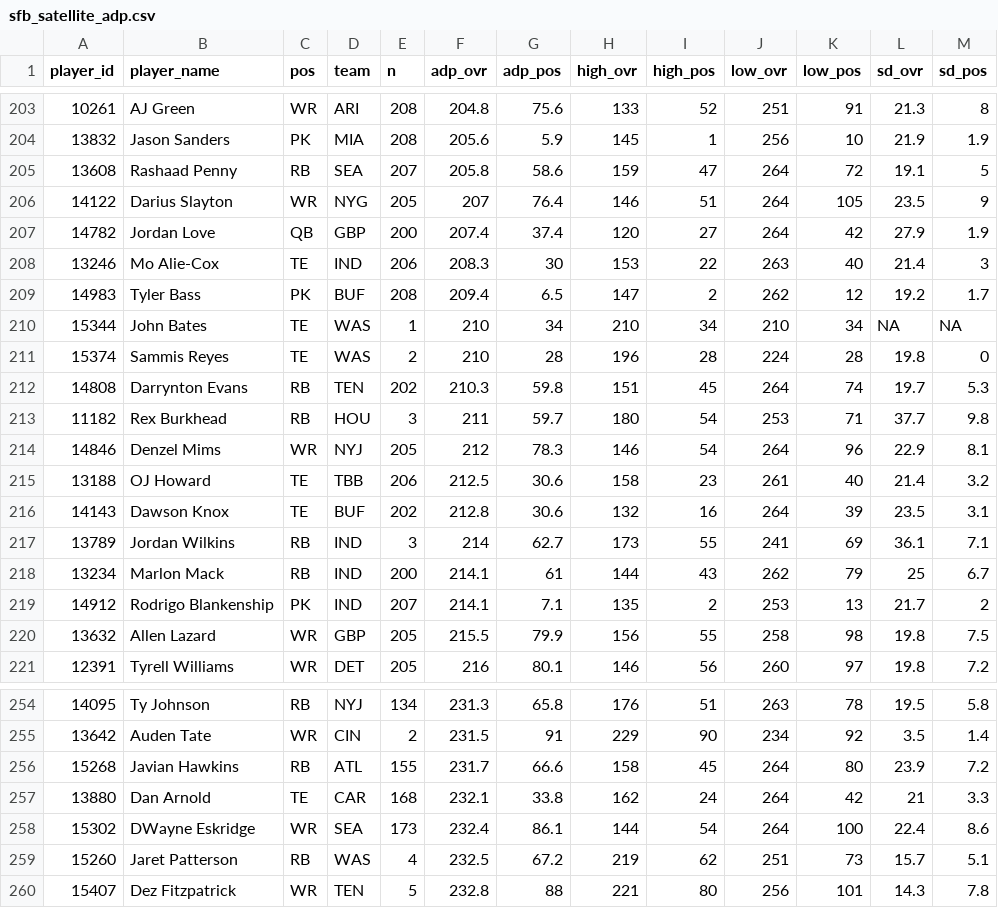
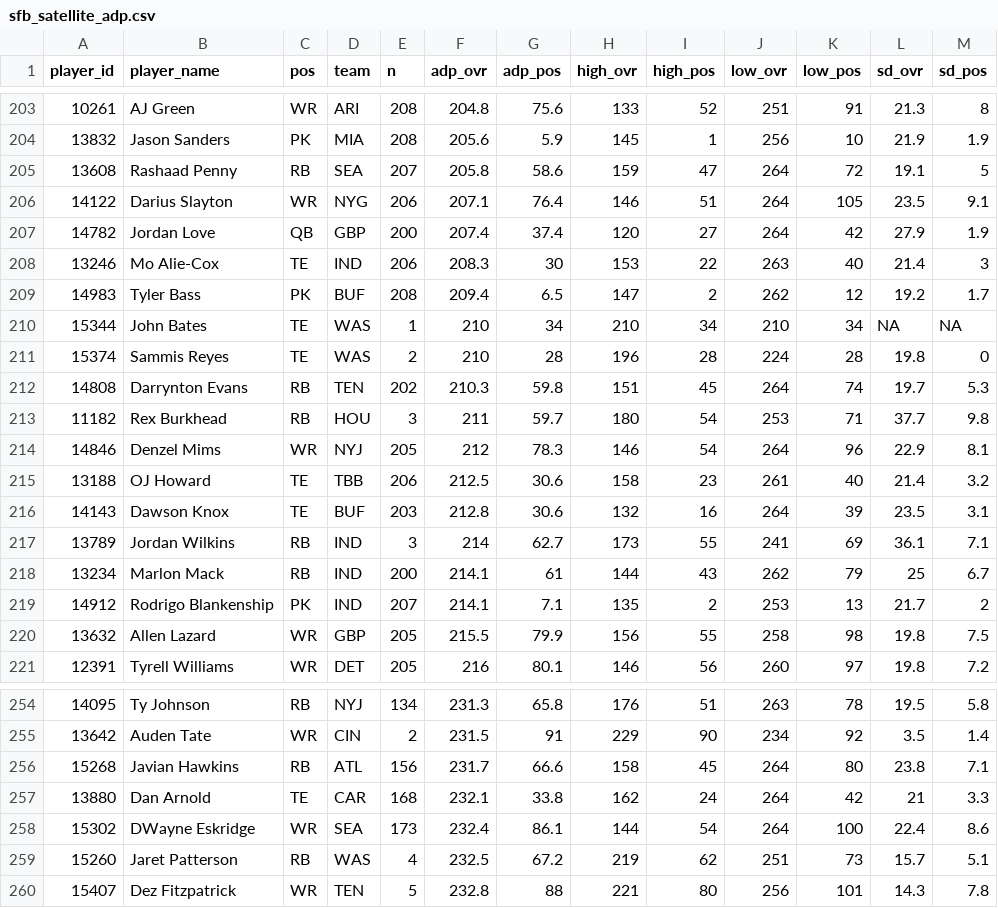
Before and after one commit to dynastyprocess/data-mfl_public, a CSV file: sfb_satellite_adp.csv, drawn as a sheet; only a part is shown, gaps mark what is left out.

```diff
--- a/sfb_satellite_adp.csv
+++ b/sfb_satellite_adp.csv
@@ -205,3 +205,3 @@
 "13608","Rashaad Penny","RB","SEA",207,205.8,58.6,159,47,264,72,19.1,5
-"14122","Darius Slayton","WR","NYG",205,207,76.4,146,51,264,105,23.5,9
+"14122","Darius Slayton","WR","NYG",206,207.1,76.4,146,51,264,105,23.5,9.1
 "14782","Jordan Love","QB","GBP",200,207.4,37.4,120,27,264,42,27.9,1.9
@@ -215,3 +215,3 @@
 "13188","OJ Howard","TE","TBB",206,212.5,30.6,158,23,261,40,21.4,3.2
-"14143","Dawson Knox","TE","BUF",202,212.8,30.6,132,16,264,39,23.5,3.1
+"14143","Dawson Knox","TE","BUF",203,212.8,30.6,132,16,264,39,23.5,3.1
 "13789","Jordan Wilkins","RB","IND",3,214,62.7,173,55,241,69,36.1,7.1
@@ -255,3 +255,3 @@
 "13642","Auden Tate","WR","CIN",2,231.5,91,229,90,234,92,3.5,1.4
-"15268","Javian Hawkins","RB","ATL",155,231.7,66.6,158,45,264,80,23.9,7.2
+"15268","Javian Hawkins","RB","ATL",156,231.7,66.6,158,45,264,80,23.8,7.1
 "13880","Dan Arnold","TE","CAR",168,232.1,33.8,162,24,264,42,21,3.3
```
